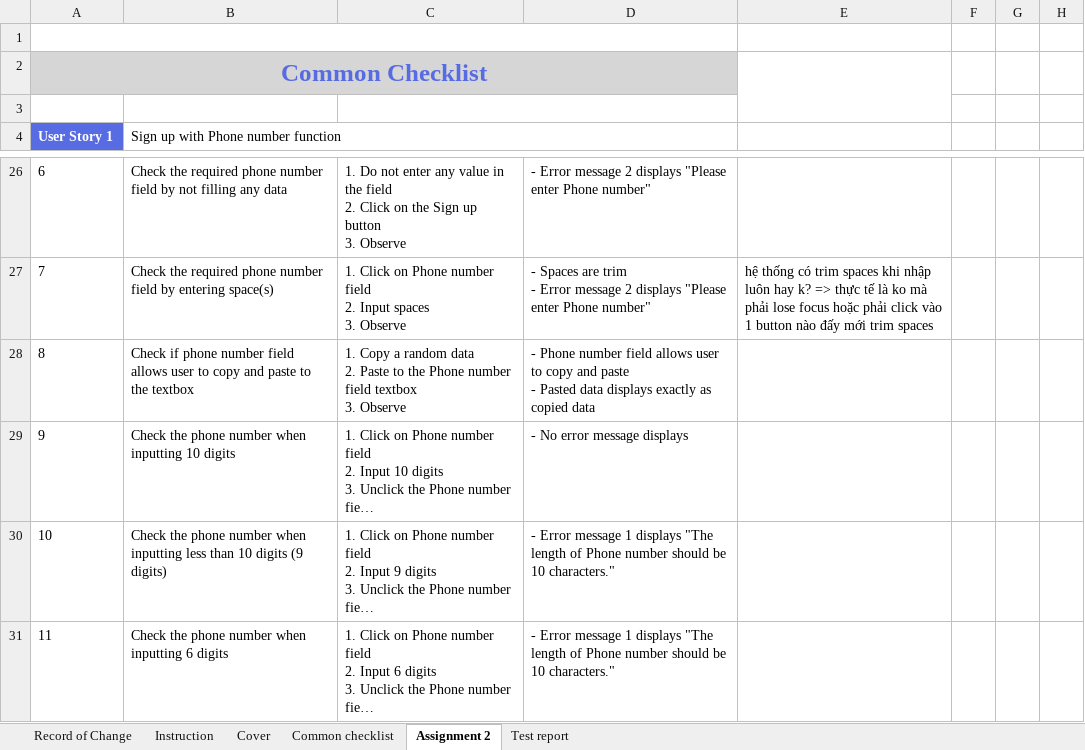
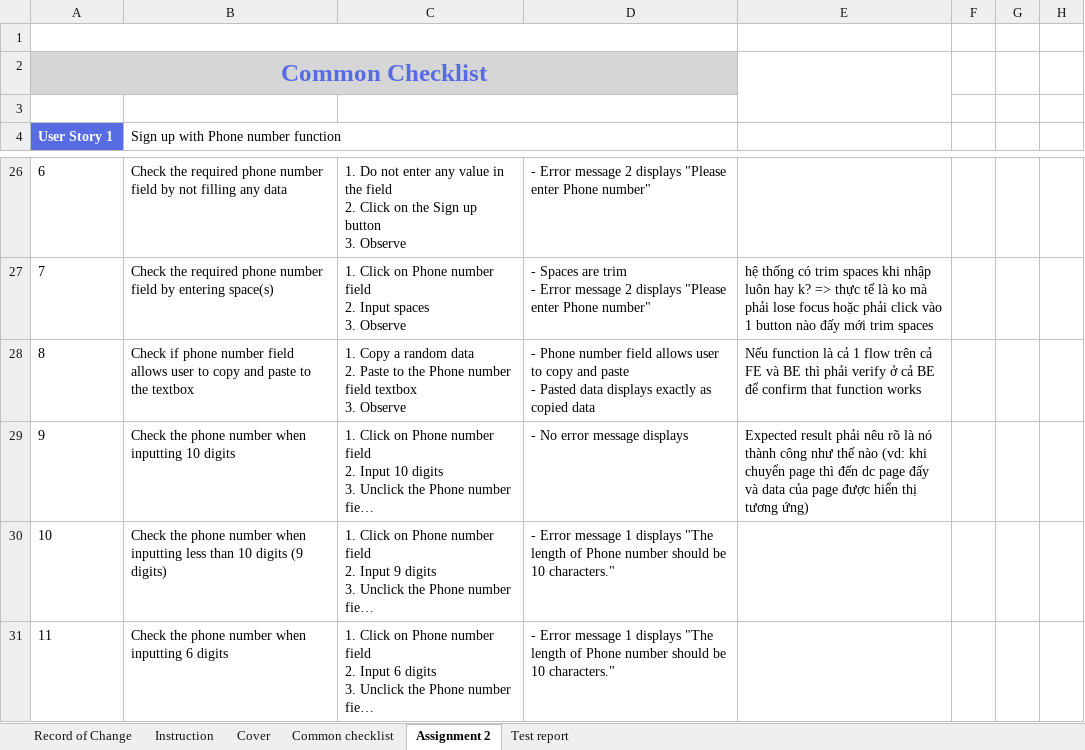
Before and after one commit to anhttq/NashTechRookies-Batch6-AUTO-ThaiQuynhAnh, an Excel workbook: Assignment2-fixed/TestCase-Assignment2-QuynhAnh-Notes.xlsx, sheet Assignment 2, drawn as a sheet; only a part is shown, gaps mark what is left out; long unchanged cells end in …; values as stored, in another font and other column widths than the file's, no borders; the diff covers the shown part only; the diff names each change by its address in the sheet, - before the commit and + after, or states it on an @@ line.

```diff
--- a/Assignment2-fixed/TestCase-Assignment2-QuynhAnh-Notes.xlsx (sheet Assignment 2)
+++ b/Assignment2-fixed/TestCase-Assignment2-QuynhAnh-Notes.xlsx (sheet Assignment 2)
-E28: (empty)
+E28: Nếu function là cả 1 flow trên cả FE và BE thì phải verify ở cả BE để confirm that function works
-E29: (empty)
+E29: Expected result phải nêu rõ là nó thành công như thế nào (vd: khi chuyển page thì đến dc page đấy và data của page được hiển thị tương ứng)
```
Also changed, not shown: 17 edited cells elsewhere in this sheet, Assignment3/TestCase-Assignment3-QuynhAnh-Notes.xlsx, 18 other files.
